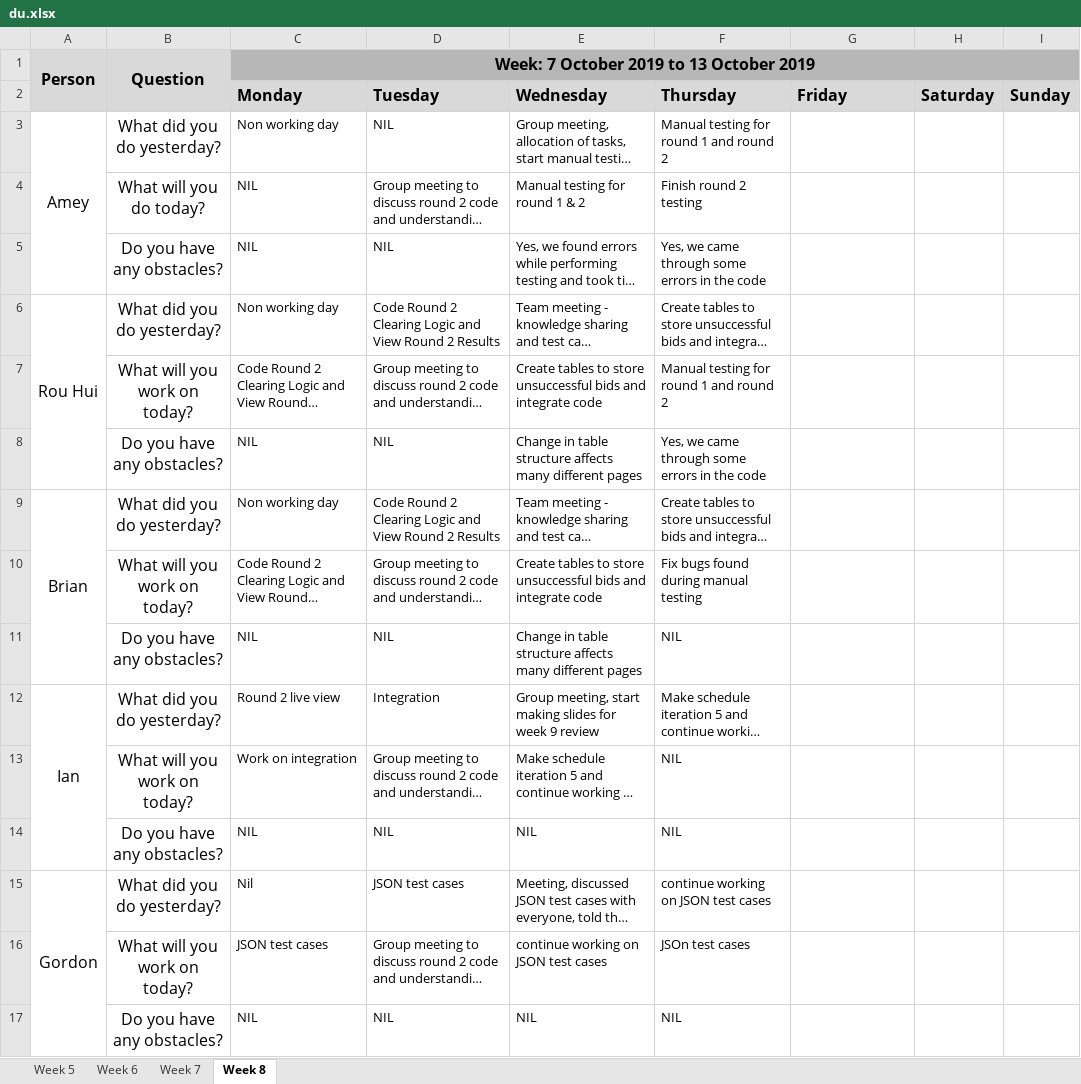
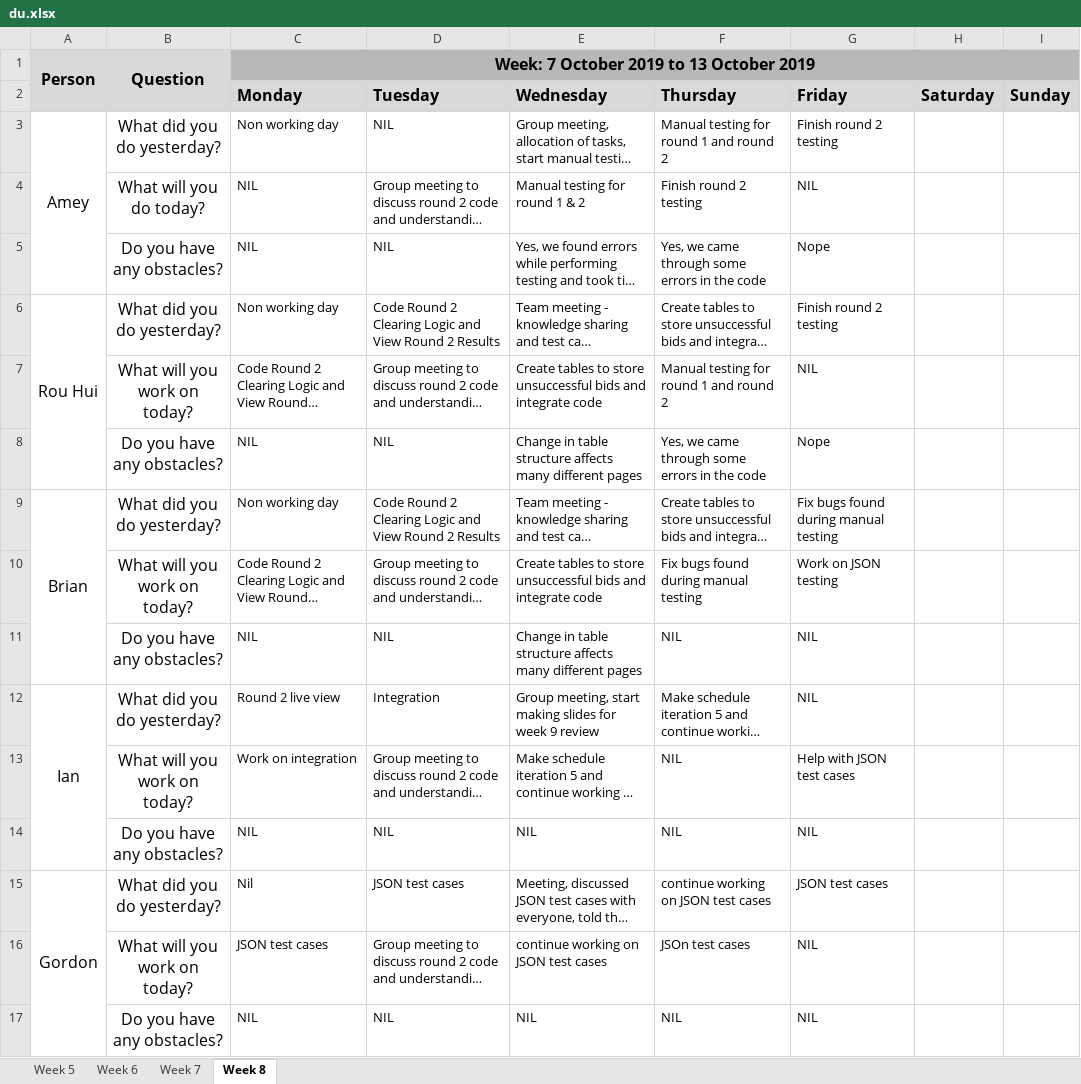
Before and after one commit to ameyrathi/SWE-Project, an Excel workbook: metrics/du.xlsx, sheet Week 8, drawn as a sheet; long unchanged cells end in …; values as stored, in another font and other column widths than the file's, no borders; the diff names each change by its address in the sheet, - before the commit and + after, or states it on an @@ line.

Commit message:
Daily update

```diff
--- a/metrics/du.xlsx (sheet Week 8)
+++ b/metrics/du.xlsx (sheet Week 8)
-G3 (Friday): (empty)
+G3 (Friday): Finish round 2 testing
-G4 (Friday): (empty)
+G4 (Friday): NIL
-G5 (Friday): (empty)
+G5 (Friday): Nope
-G6 (Friday): (empty)
+G6 (Friday): Finish round 2 testing
-G7 (Friday): (empty)
+G7 (Friday): NIL
-G8 (Friday): (empty)
+G8 (Friday): Nope
-G9 (Friday): (empty)
+G9 (Friday): Fix bugs found during manual testing
-G10 (Friday): (empty)
+G10 (Friday): Work on JSON testing
-G11:G12 (Friday): (empty)
+G11:G12 (Friday): NIL
-G13 (Friday): (empty)
+G13 (Friday): Help with JSON test cases
-G14 (Friday): (empty)
+G14 (Friday): NIL
-G15 (Friday): (empty)
+G15 (Friday): JSON test cases
-G16:G17 (Friday): (empty)
+G16:G17 (Friday): NIL
```
